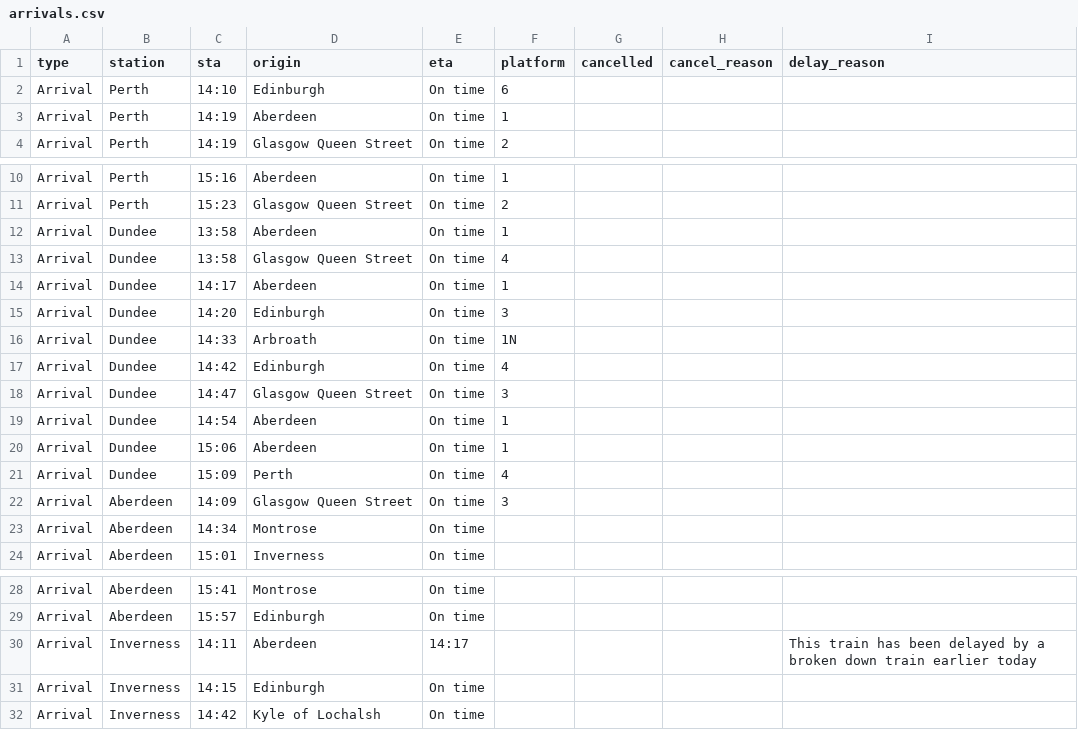
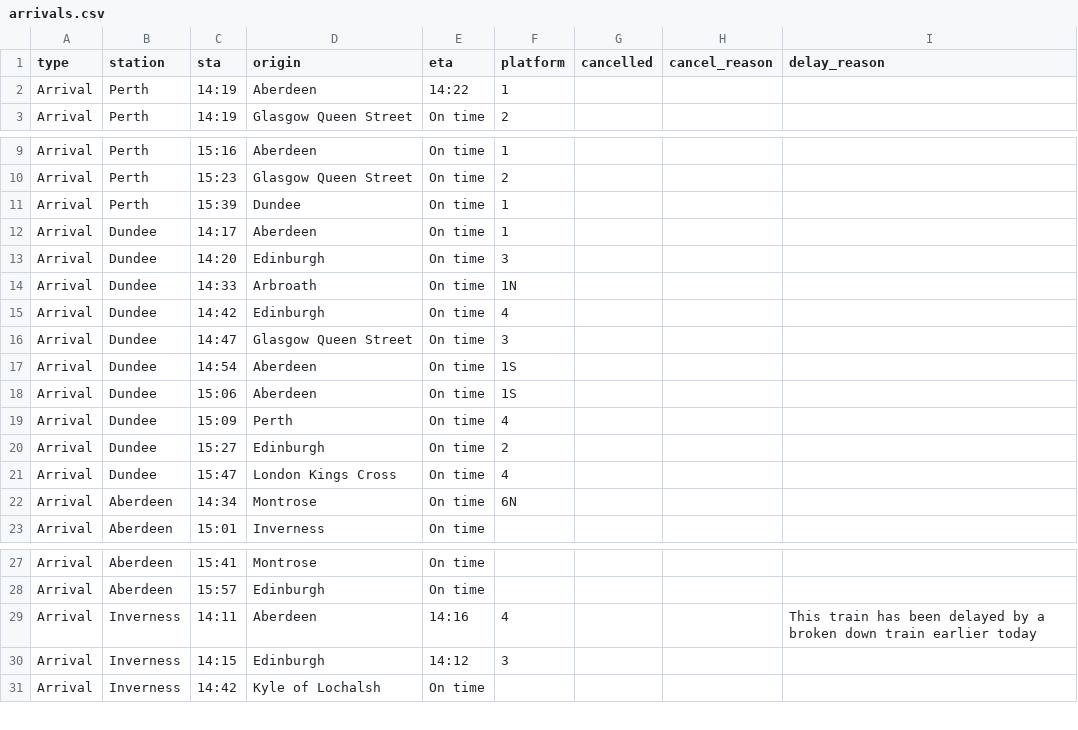
Before and after one commit to EmaSabl/trainTests, a CSV file: data/arrivals.csv, drawn as a sheet; only a part is shown, gaps mark what is left out.

```diff
--- a/data/arrivals.csv
+++ b/data/arrivals.csv
@@ -1,4 +1,3 @@
 type,station,sta,origin,eta,platform,cancelled,cancel_reason,delay_reason
-Arrival,Perth,14:10,Edinburgh,On time,6,,,
-Arrival,Perth,14:19,Aberdeen,On time,1,,,
+Arrival,Perth,14:19,Aberdeen,14:22,1,,,
 Arrival,Perth,14:19,Glasgow Queen Street,On time,2,,,
@@ -11,4 +10,3 @@ Arrival,Perth,15:16,Aberdeen,On time,1,,,
 Arrival,Perth,15:23,Glasgow Queen Street,On time,2,,,
-Arrival,Dundee,13:58,Aberdeen,On time,1,,,
-Arrival,Dundee,13:58,Glasgow Queen Street,On time,4,,,
+Arrival,Perth,15:39,Dundee,On time,1,,,
 Arrival,Dundee,14:17,Aberdeen,On time,1,,,
@@ -18,7 +16,8 @@ Arrival,Dundee,14:42,Edinburgh,On time,4,,,
 Arrival,Dundee,14:47,Glasgow Queen Street,On time,3,,,
-Arrival,Dundee,14:54,Aberdeen,On time,1,,,
-Arrival,Dundee,15:06,Aberdeen,On time,1,,,
+Arrival,Dundee,14:54,Aberdeen,On time,1S,,,
+Arrival,Dundee,15:06,Aberdeen,On time,1S,,,
 Arrival,Dundee,15:09,Perth,On time,4,,,
-Arrival,Aberdeen,14:09,Glasgow Queen Street,On time,3,,,
-Arrival,Aberdeen,14:34,Montrose,On time,,,,
+Arrival,Dundee,15:27,Edinburgh,On time,2,,,
+Arrival,Dundee,15:47,London Kings Cross,On time,4,,,
+Arrival,Aberdeen,14:34,Montrose,On time,6N,,,
 Arrival,Aberdeen,15:01,Inverness,On time,,,,
@@ -29,4 +28,4 @@ Arrival,Aberdeen,15:41,Montrose,On time,,,,
 Arrival,Aberdeen,15:57,Edinburgh,On time,,,,
-Arrival,Inverness,14:11,Aberdeen,14:17,,,,This train has been delayed by a broken down train earlier today
-Arrival,Inverness,14:15,Edinburgh,On time,,,,
+Arrival,Inverness,14:11,Aberdeen,14:16,4,,,This train has been delayed by a broken down train earlier today
+Arrival,Inverness,14:15,Edinburgh,14:12,3,,,
 Arrival,Inverness,14:42,Kyle of Lochalsh,On time,,,,
```
Also changed, not shown: data/departures.csv.
